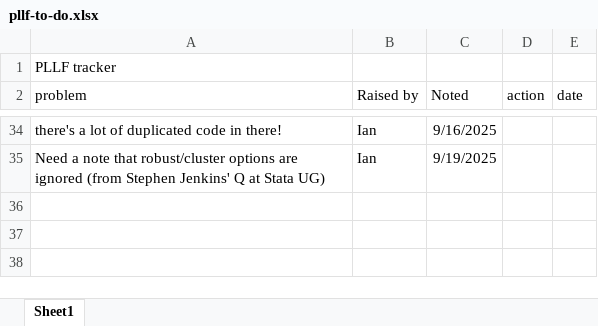
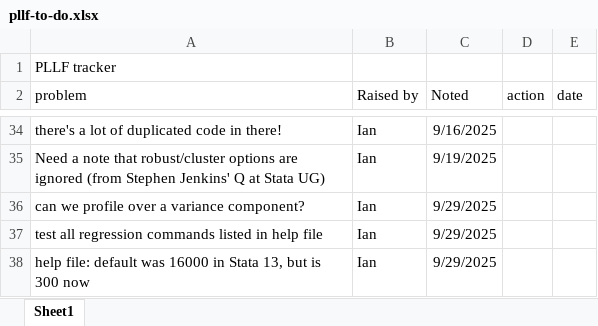
Before and after one commit to UCL/pllf, an Excel workbook: pllf-to-do.xlsx, sheet Sheet1, drawn as a sheet; only a part is shown, gaps mark what is left out; values as stored, in another font and other column widths than the file's, no borders; table styles not drawn; the diff names each change by its address in the sheet, - before the commit and + after, or states it on an @@ line.

```diff
--- a/pllf-to-do.xlsx (sheet Sheet1)
+++ b/pllf-to-do.xlsx (sheet Sheet1)
+row 36: can we profile over a variance component? | Ian | 9/29/2025
+row 37: test all regression commands listed in help file | Ian | 9/29/2025
+row 38: help file: default was 16000 in Stata 13, but is 300 now | Ian | 9/29/2025
```
Also changed, not shown: 1 other file.
